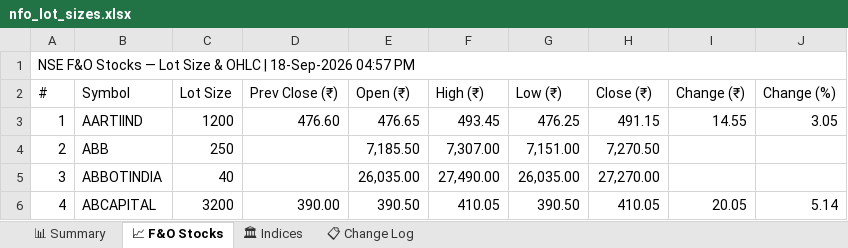
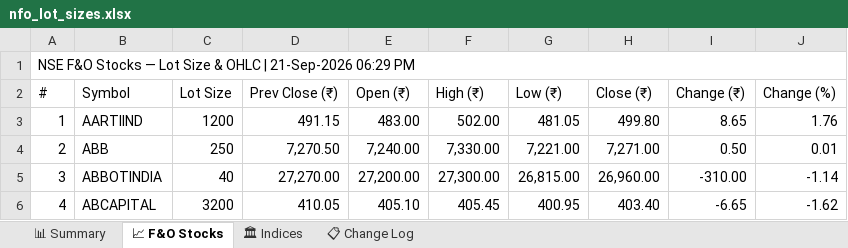
Before and after one commit to spurandhar0/nfo-lot-size-tracker, an Excel workbook: data/nfo_lot_sizes.xlsx, sheet 📈 F&O Stocks, drawn as a sheet; only a part is shown; values as stored, in another font and other column widths than the file's, no cell formats; the diff covers the shown part only; the diff names each change by its address in the sheet, - before the commit and + after, or states it on an @@ line.

```diff
--- a/data/nfo_lot_sizes.xlsx (sheet 📈 F&O Stocks)
+++ b/data/nfo_lot_sizes.xlsx (sheet 📈 F&O Stocks)
-A1 (#): …OHLC | 18-Sep-2026 04:57 PM
+A1 (#): …OHLC | 21-Sep-2026 06:29 PM
-D3 (Prev Close (₹)): 476.60
+D3 (Prev Close (₹)): 491.15
-E3 (Open (₹)): 476.65
+E3 (Open (₹)): 483.00
-F3 (High (₹)): 493.45
+F3 (High (₹)): 502.00
-G3 (Low (₹)): 476.25
+G3 (Low (₹)): 481.05
-H3 (Close (₹)): 491.15
+H3 (Close (₹)): 499.80
-I3 (Change (₹)): 14.55
+I3 (Change (₹)): 8.65
-J3 (Change (%)): 3.05
+J3 (Change (%)): 1.76
-D4 (Prev Close (₹)): (empty)
+D4 (Prev Close (₹)): 7,270.50
-E4 (Open (₹)): 7,185.50
+E4 (Open (₹)): 7,240.00
-F4 (High (₹)): 7,307.00
+F4 (High (₹)): 7,330.00
-G4 (Low (₹)): 7,151.00
+G4 (Low (₹)): 7,221.00
-H4 (Close (₹)): 7,270.50
+H4 (Close (₹)): 7,271.00
-I4 (Change (₹)): (empty)
+I4 (Change (₹)): 0.50
-J4 (Change (%)): (empty)
+J4 (Change (%)): 0.01
-D5 (Prev Close (₹)): (empty)
+D5 (Prev Close (₹)): 27,270.00
-E5 (Open (₹)): 26,035.00
+E5 (Open (₹)): 27,200.00
-F5 (High (₹)): 27,490.00
+F5 (High (₹)): 27,300.00
-G5 (Low (₹)): 26,035.00
+G5 (Low (₹)): 26,815.00
-H5 (Close (₹)): 27,270.00
+H5 (Close (₹)): 26,960.00
-I5 (Change (₹)): (empty)
+I5 (Change (₹)): -310.00
-J5 (Change (%)): (empty)
+J5 (Change (%)): -1.14
-D6 (Prev Close (₹)): 390.00
+D6 (Prev Close (₹)): 410.05
-E6 (Open (₹)): 390.50
+E6 (Open (₹)): 405.10
-F6 (High (₹)): 410.05
+F6 (High (₹)): 405.45
-G6 (Low (₹)): 390.50
+G6 (Low (₹)): 400.95
-H6 (Close (₹)): 410.05
+H6 (Close (₹)): 403.40
-I6 (Change (₹)): 20.05
+I6 (Change (₹)): -6.65
-J6 (Change (%)): 5.14
+J6 (Change (%)): -1.62
```
Also changed, not shown: 1202 edited cells elsewhere in this sheet, sheet 📊 Summary, sheet 📋 Change Log, sheet 🏛 Indices, cell formats, 1 other file.
